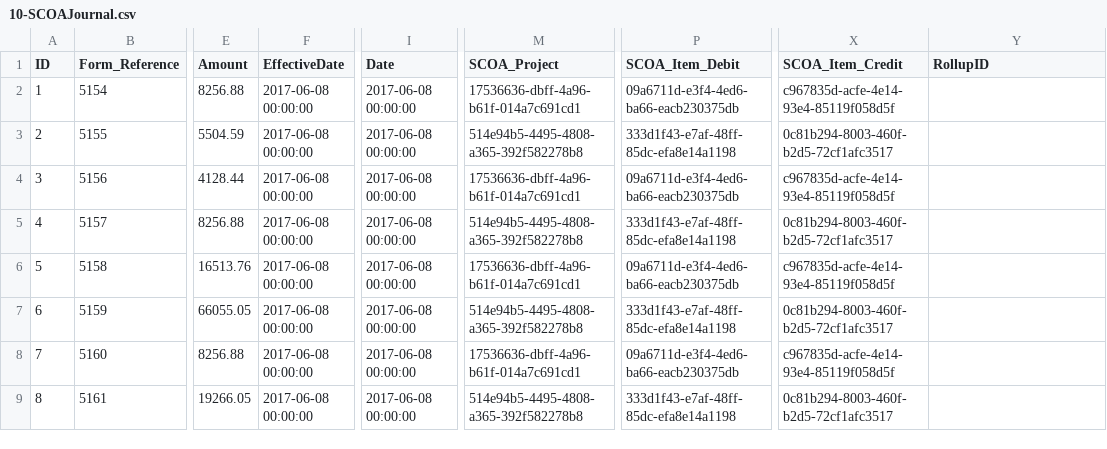
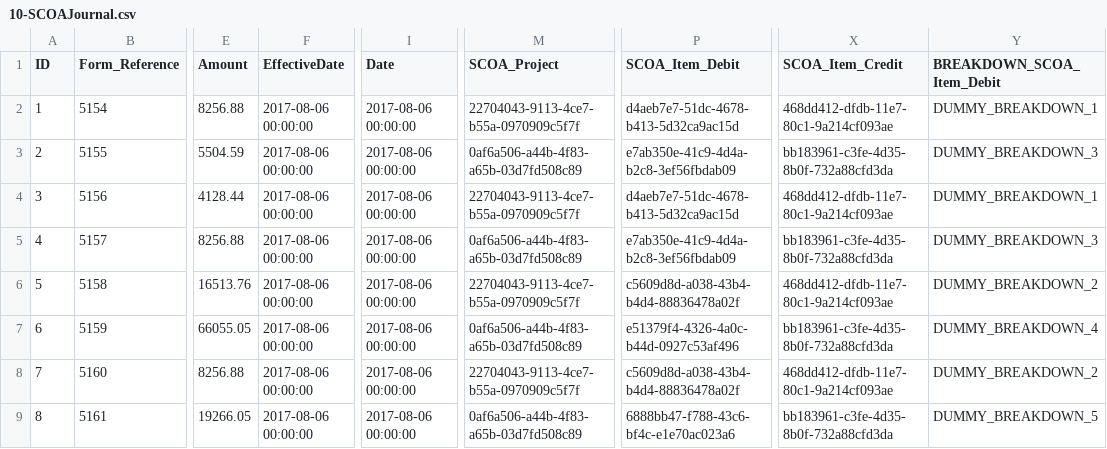
Before and after one commit to IMQS/imqs-asset-testing, a CSV file: scripts/v6/prime/10-SCOAJournal.csv, drawn as a sheet; only a part is shown, gaps mark what is left out; the diff names each change by its address in the sheet, - before the commit and + after, or states it on an @@ line.

Commit message:
Added 15-Breakdowns_SCOAClassification.csv for breakdown GUIDs to be tested; Modified data for parentId-aware stored procs

```diff
--- a/scripts/v6/prime/10-SCOAJournal.csv
+++ b/scripts/v6/prime/10-SCOAJournal.csv
-Y1: RollupID
+Y1: BREAKDOWN_SCOA_Item_Debit
-F2:F9 (EffectiveDate): 2017-06-08 00:00:00
+F2:F9 (EffectiveDate): 2017-08-06 00:00:00
-I2:I9 (Date): 2017-06-08 00:00:00
+I2:I9 (Date): 2017-08-06 00:00:00
-M2 (SCOA_Project): 17536636-dbff-4a96-b61f-014a7c691cd1
+M2 (SCOA_Project): 22704043-9113-4ce7-b55a-0970909c5f7f
-P2 (SCOA_Item_Debit): 09a6711d-e3f4-4ed6-ba66-eacb230375db
+P2 (SCOA_Item_Debit): d4aeb7e7-51dc-4678-b413-5d32ca9ac15d
-X2 (SCOA_Item_Credit): c967835d-acfe-4e14-93e4-85119f058d5f
+X2 (SCOA_Item_Credit): 468dd412-dfdb-11e7-80c1-9a214cf093ae
-Y2 (BREAKDOWN_SCOA_Item_Debit): (empty)
+Y2 (BREAKDOWN_SCOA_Item_Debit): DUMMY_BREAKDOWN_1
-M3 (SCOA_Project): 514e94b5-4495-4808-a365-392f582278b8
+M3 (SCOA_Project): 0af6a506-a44b-4f83-a65b-03d7fd508c89
-P3 (SCOA_Item_Debit): 333d1f43-e7af-48ff-85dc-efa8e14a1198
+P3 (SCOA_Item_Debit): e7ab350e-41c9-4d4a-b2c8-3ef56fbdab09
-X3 (SCOA_Item_Credit): 0c81b294-8003-460f-b2d5-72cf1afc3517
+X3 (SCOA_Item_Credit): bb183961-c3fe-4d35-8b0f-732a88cfd3da
-Y3 (BREAKDOWN_SCOA_Item_Debit): (empty)
+Y3 (BREAKDOWN_SCOA_Item_Debit): DUMMY_BREAKDOWN_3
-M4 (SCOA_Project): 17536636-dbff-4a96-b61f-014a7c691cd1
+M4 (SCOA_Project): 22704043-9113-4ce7-b55a-0970909c5f7f
-P4 (SCOA_Item_Debit): 09a6711d-e3f4-4ed6-ba66-eacb230375db
+P4 (SCOA_Item_Debit): d4aeb7e7-51dc-4678-b413-5d32ca9ac15d
-X4 (SCOA_Item_Credit): c967835d-acfe-4e14-93e4-85119f058d5f
+X4 (SCOA_Item_Credit): 468dd412-dfdb-11e7-80c1-9a214cf093ae
-Y4 (BREAKDOWN_SCOA_Item_Debit): (empty)
+Y4 (BREAKDOWN_SCOA_Item_Debit): DUMMY_BREAKDOWN_1
-M5 (SCOA_Project): 514e94b5-4495-4808-a365-392f582278b8
+M5 (SCOA_Project): 0af6a506-a44b-4f83-a65b-03d7fd508c89
-P5 (SCOA_Item_Debit): 333d1f43-e7af-48ff-85dc-efa8e14a1198
+P5 (SCOA_Item_Debit): e7ab350e-41c9-4d4a-b2c8-3ef56fbdab09
-X5 (SCOA_Item_Credit): 0c81b294-8003-460f-b2d5-72cf1afc3517
+X5 (SCOA_Item_Credit): bb183961-c3fe-4d35-8b0f-732a88cfd3da
-Y5 (BREAKDOWN_SCOA_Item_Debit): (empty)
+Y5 (BREAKDOWN_SCOA_Item_Debit): DUMMY_BREAKDOWN_3
-M6 (SCOA_Project): 17536636-dbff-4a96-b61f-014a7c691cd1
+M6 (SCOA_Project): 22704043-9113-4ce7-b55a-0970909c5f7f
-P6 (SCOA_Item_Debit): 09a6711d-e3f4-4ed6-ba66-eacb230375db
+P6 (SCOA_Item_Debit): c5609d8d-a038-43b4-b4d4-88836478a02f
-X6 (SCOA_Item_Credit): c967835d-acfe-4e14-93e4-85119f058d5f
+X6 (SCOA_Item_Credit): 468dd412-dfdb-11e7-80c1-9a214cf093ae
-Y6 (BREAKDOWN_SCOA_Item_Debit): (empty)
+Y6 (BREAKDOWN_SCOA_Item_Debit): DUMMY_BREAKDOWN_2
-M7 (SCOA_Project): 514e94b5-4495-4808-a365-392f582278b8
+M7 (SCOA_Project): 0af6a506-a44b-4f83-a65b-03d7fd508c89
-P7 (SCOA_Item_Debit): 333d1f43-e7af-48ff-85dc-efa8e14a1198
+P7 (SCOA_Item_Debit): e51379f4-4326-4a0c-b44d-0927c53af496
-X7 (SCOA_Item_Credit): 0c81b294-8003-460f-b2d5-72cf1afc3517
+X7 (SCOA_Item_Credit): bb183961-c3fe-4d35-8b0f-732a88cfd3da
-Y7 (BREAKDOWN_SCOA_Item_Debit): (empty)
+Y7 (BREAKDOWN_SCOA_Item_Debit): DUMMY_BREAKDOWN_4
-M8 (SCOA_Project): 17536636-dbff-4a96-b61f-014a7c691cd1
+M8 (SCOA_Project): 22704043-9113-4ce7-b55a-0970909c5f7f
-P8 (SCOA_Item_Debit): 09a6711d-e3f4-4ed6-ba66-eacb230375db
+P8 (SCOA_Item_Debit): c5609d8d-a038-43b4-b4d4-88836478a02f
-X8 (SCOA_Item_Credit): c967835d-acfe-4e14-93e4-85119f058d5f
+X8 (SCOA_Item_Credit): 468dd412-dfdb-11e7-80c1-9a214cf093ae
-Y8 (BREAKDOWN_SCOA_Item_Debit): (empty)
+Y8 (BREAKDOWN_SCOA_Item_Debit): DUMMY_BREAKDOWN_2
-M9 (SCOA_Project): 514e94b5-4495-4808-a365-392f582278b8
+M9 (SCOA_Project): 0af6a506-a44b-4f83-a65b-03d7fd508c89
-P9 (SCOA_Item_Debit): 333d1f43-e7af-48ff-85dc-efa8e14a1198
+P9 (SCOA_Item_Debit): 6888bb47-f788-43c6-bf4c-e1e70ac023a6
-X9 (SCOA_Item_Credit): 0c81b294-8003-460f-b2d5-72cf1afc3517
+X9 (SCOA_Item_Credit): bb183961-c3fe-4d35-8b0f-732a88cfd3da
-Y9 (BREAKDOWN_SCOA_Item_Debit): (empty)
+Y9 (BREAKDOWN_SCOA_Item_Debit): DUMMY_BREAKDOWN_5
```
Also changed, not shown: scripts/v6/prime/11-SCOAClassification.csv, 3 other files.
